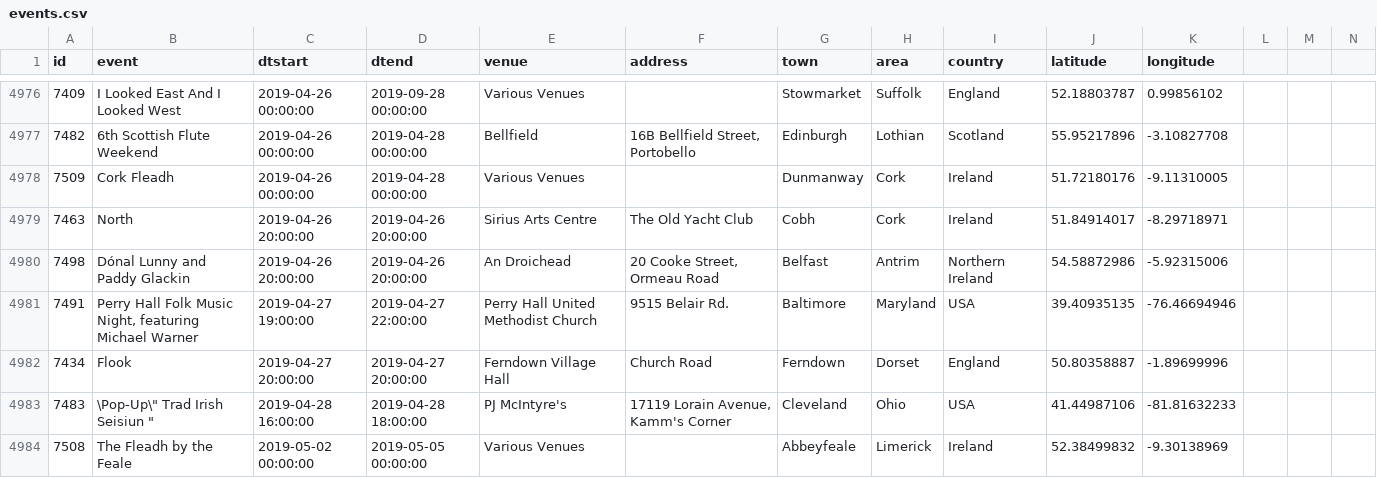
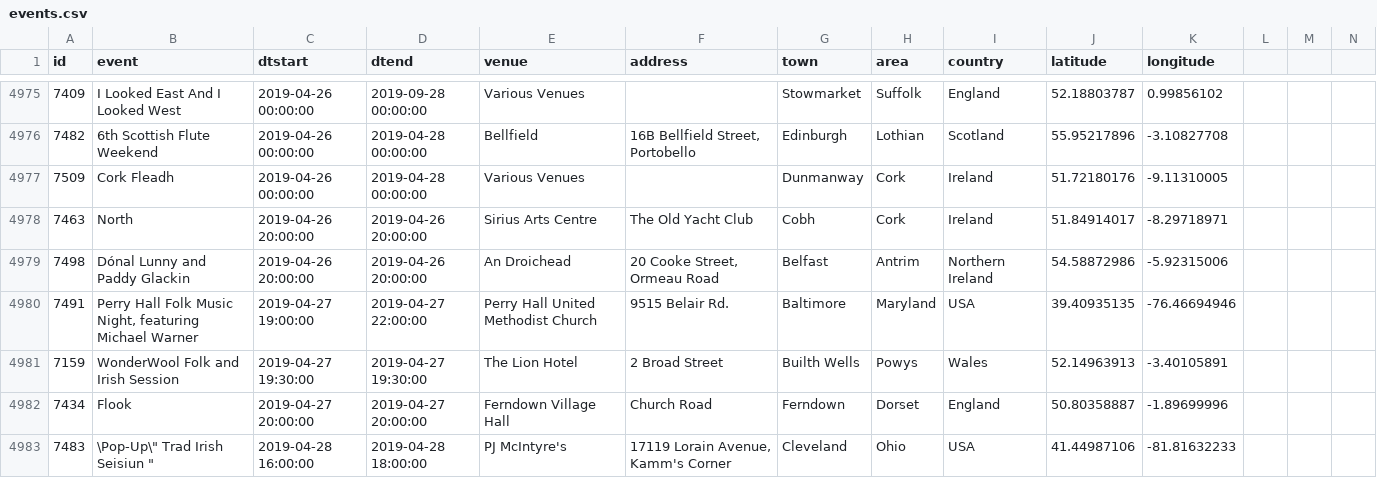
Before and after one commit to adactio/TheSession-data, a CSV file: csv/events.csv, drawn as a sheet; only a part is shown, gaps mark what is left out; the shorter side is filled out with more unchanged rows; the diff covers the shown part only; the diff names each change by its address in the sheet, - before the commit and + after, or states it on an @@ line.

```diff
--- a/csv/events.csv
+++ b/csv/events.csv
+row 4981: 7159 | WonderWool Folk and Irish Session | 2019-04-27 19:30:00 | 2019-04-27 19:30:00 | The Lion Hotel | 2 Broad Street | Builth Wells | Powys | Wales | 52.14963913 | -3.40105891
```
Also changed, not shown: 11 added rows, 1 removed row and 47 edited cells elsewhere in this file, csv/sessions.csv, 7 other files.
